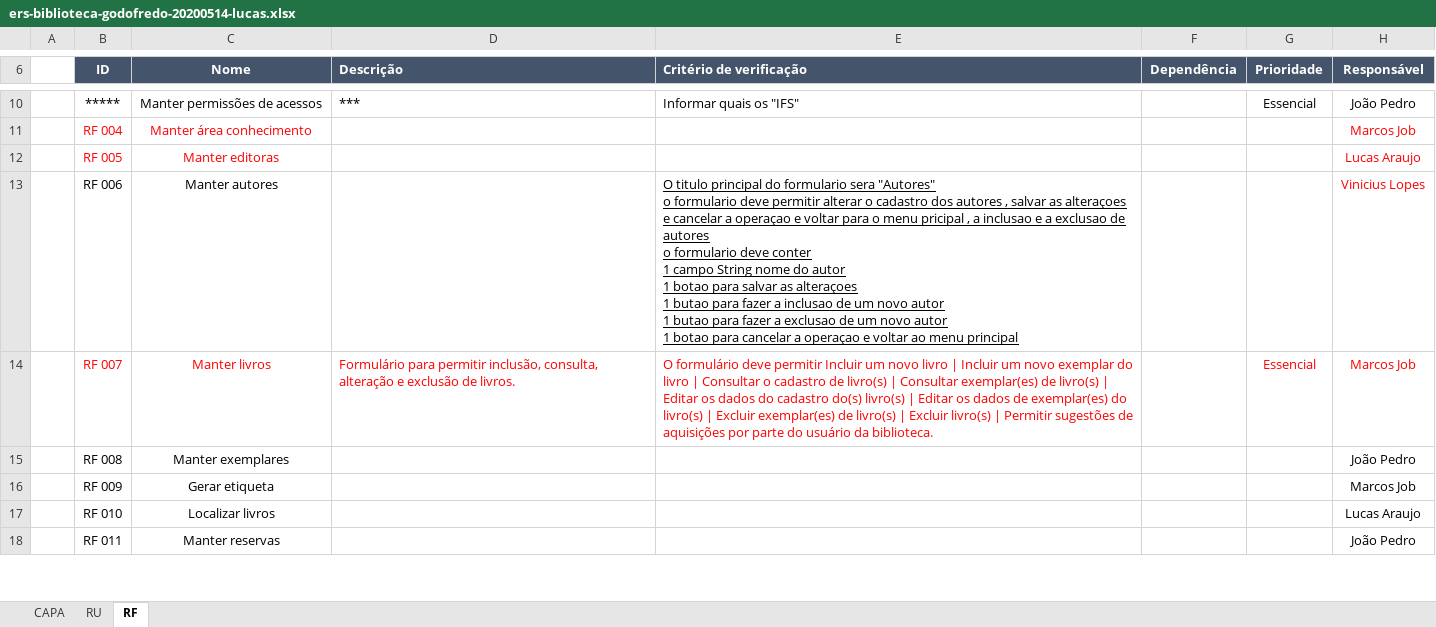
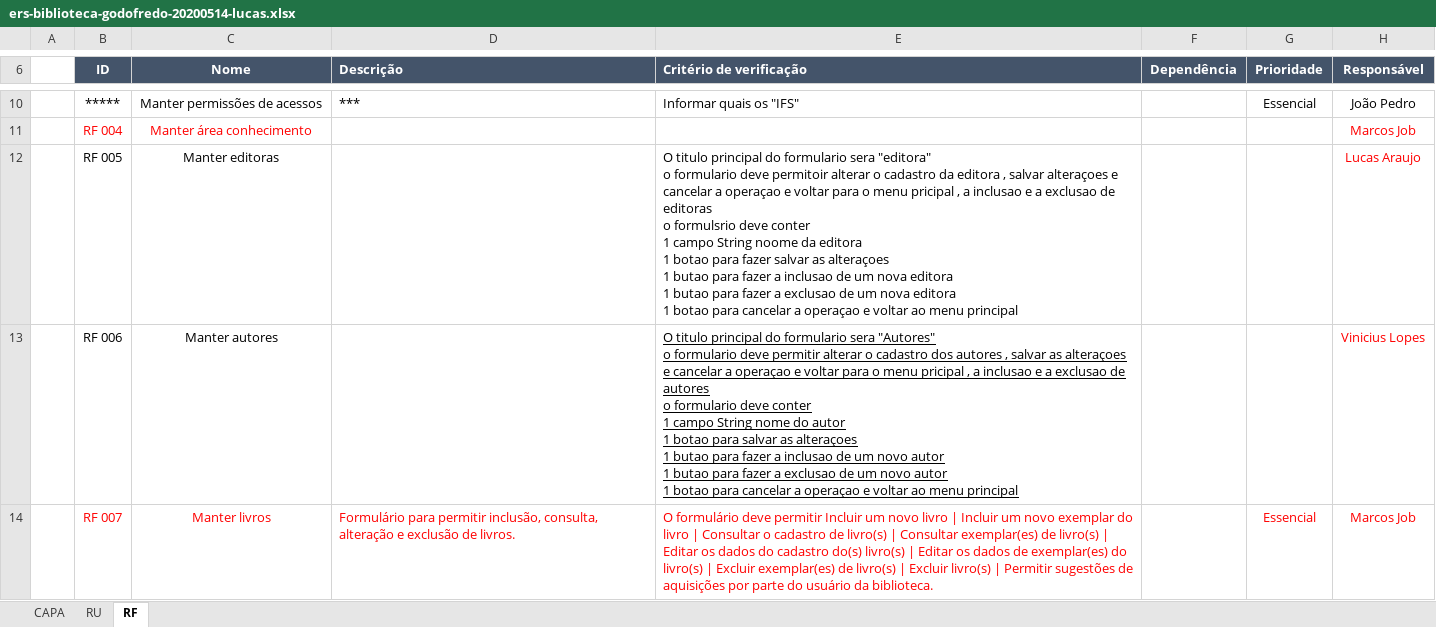
Before and after one commit to Viniciusalopes/pi-scbea, an Excel workbook: tarefas/ativas/ers/ers-biblioteca-godofredo-20200514-lucas.xlsx, sheet RF, drawn as a sheet; only a part is shown, gaps mark what is left out; the shorter side is filled out with more unchanged rows; values as stored, in another font and other column widths than the file's, no borders; charts and pictures not drawn; ↵ is a line break in a cell; the diff names each change by its address in the sheet, - before the commit and + after, or states it on an @@ line.

Commit message:
foi feito a alteraçao no formulario "manter editora"
foi feito a alteraçao no formulario "manter editora"

```diff
--- a/tarefas/ativas/ers/ers-biblioteca-godofredo-20200514-lucas.xlsx (sheet RF)
+++ b/tarefas/ativas/ers/ers-biblioteca-godofredo-20200514-lucas.xlsx (sheet RF)
-B12:C12 text colour: #FF0000
+B12:C12 text colour: black
-E12 (Critério de verificação): (empty)
+E12 (Critério de verificação): O titulo principal do formulario sera "editora" ↵ o formulario deve permitoir alterar o cadastro da editora , salvar alteraçoes e cancelar a operaçao e voltar para o menu pricipal , a inclusao e a exclusao de editoras ↵ o formulsrio deve conter ↵ 1 campo String noome da editora ↵ 1 botao para fazer salvar as alteraçoes ↵ 1 butao para fazer a inclusao de um nova editora ↵ 1 butao para fazer a exclusao de um nova editora ↵ 1 botao para cancelar a operaçao e voltar ao menu principal
```
